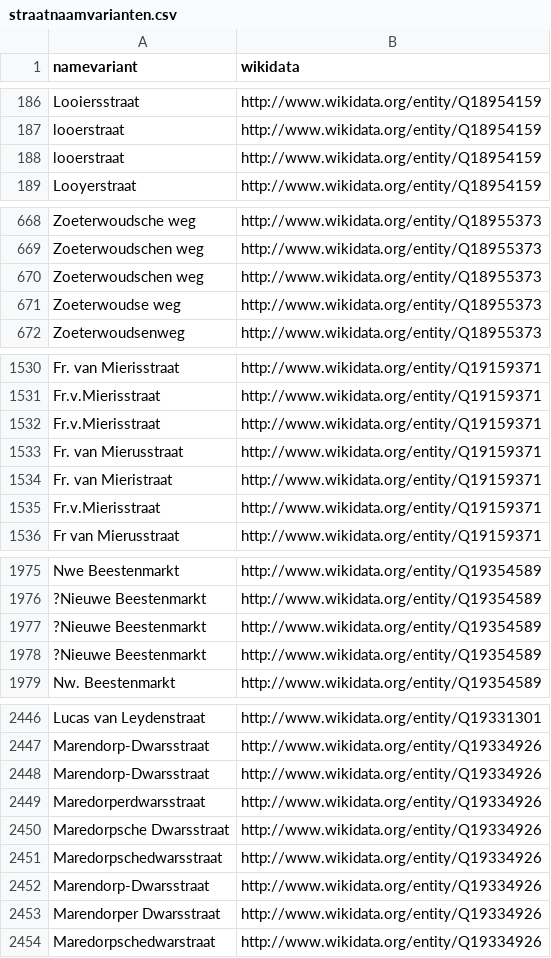
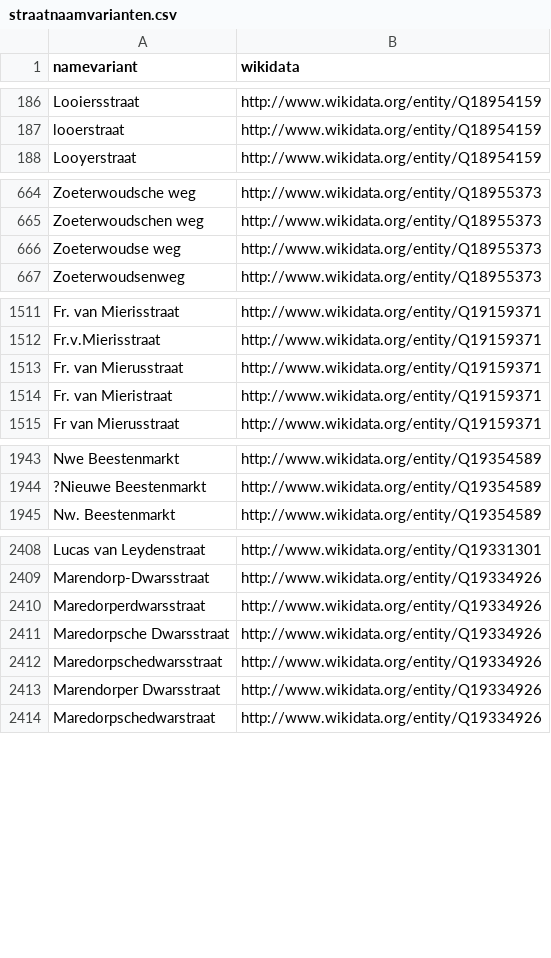
Before and after one commit to mmmenno/linked-elo, a CSV file: straten/straatnaamvarianten.csv, drawn as a sheet; only a part is shown, gaps mark what is left out; removed rows and columns are numbered as before the commit, all else as after; the diff covers the shown part only; the diff names each change by its address in the sheet, - before the commit and + after, or states it on an @@ line.

```diff
--- a/straten/straatnaamvarianten.csv
+++ b/straten/straatnaamvarianten.csv
-row 188: looerstraat | http://www.wikidata.org/entity/Q18954159
-row 670: Zoeterwoudschen weg | http://www.wikidata.org/entity/Q18955373
-row 1532: Fr.v.Mierisstraat | http://www.wikidata.org/entity/Q19159371
-row 1535: Fr.v.Mierisstraat | http://www.wikidata.org/entity/Q19159371
-row 1977: ?Nieuwe Beestenmarkt | http://www.wikidata.org/entity/Q19354589
-row 1978: ?Nieuwe Beestenmarkt | http://www.wikidata.org/entity/Q19354589
-row 2448: Marendorp-Dwarsstraat | http://www.wikidata.org/entity/Q19334926
-row 2452: Marendorp-Dwarsstraat | http://www.wikidata.org/entity/Q19334926
```
Also changed, not shown: 34 removed rows and 1 moved row elsewhere in this file.
